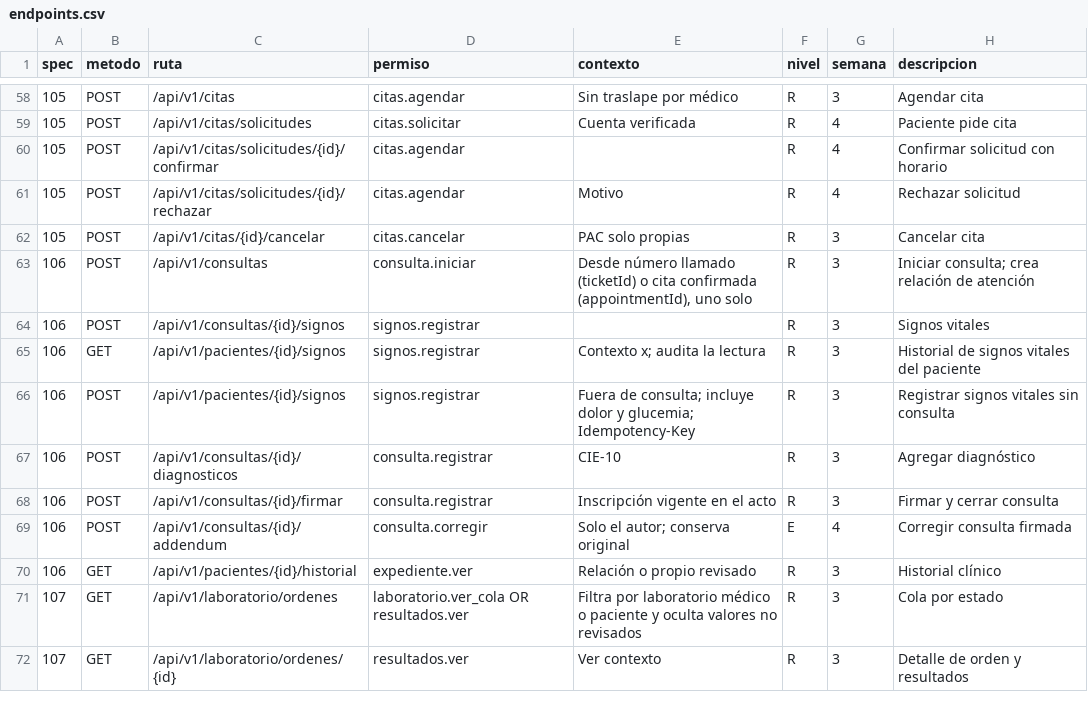
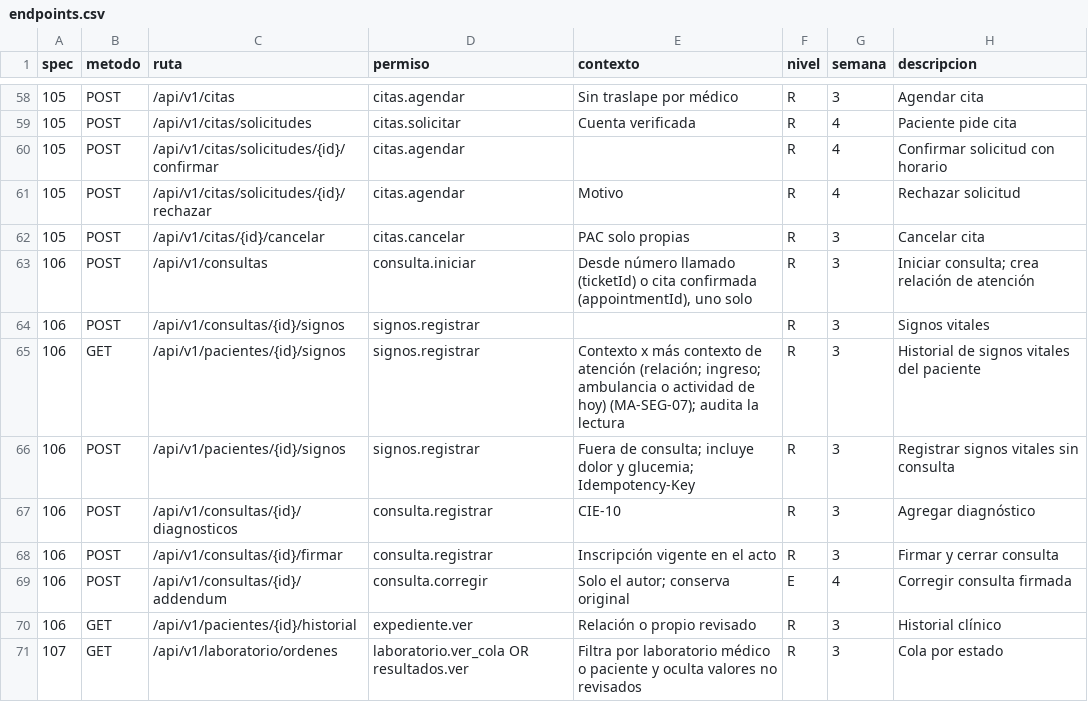
Before and after one commit to jojosenthusiast/Gestion_hospitalaria_universitaria_Climesa, a CSV file: docs/arquitectura/datos/endpoints.csv, drawn as a sheet; only a part is shown, gaps mark what is left out; the shorter side is filled out with more unchanged rows.

```diff
--- a/docs/arquitectura/datos/endpoints.csv
+++ b/docs/arquitectura/datos/endpoints.csv
@@ -64,3 +64,3 @@ spec,metodo,ruta,permiso,contexto,nivel,semana,descripcion
 106,POST,/api/v1/consultas/{id}/signos,signos.registrar,,R,3,Signos vitales
-106,GET,/api/v1/pacientes/{id}/signos,signos.registrar,Contexto x; audita la lectura,R,3,Historial de signos vitales del paciente
+106,GET,/api/v1/pacientes/{id}/signos,signos.registrar,Contexto x más contexto de atención (relación; ingreso; ambulancia o actividad de hoy) (MA-SEG-07); audita la lectura,R,3,Historial de signos vitales del paciente
 106,POST,/api/v1/pacientes/{id}/signos,signos.registrar,Fuera de consulta; incluye dolor y glucemia; Idempotency-Key,R,3,Registrar signos vitales sin consulta
```
Also changed, not shown: 3 other files.
